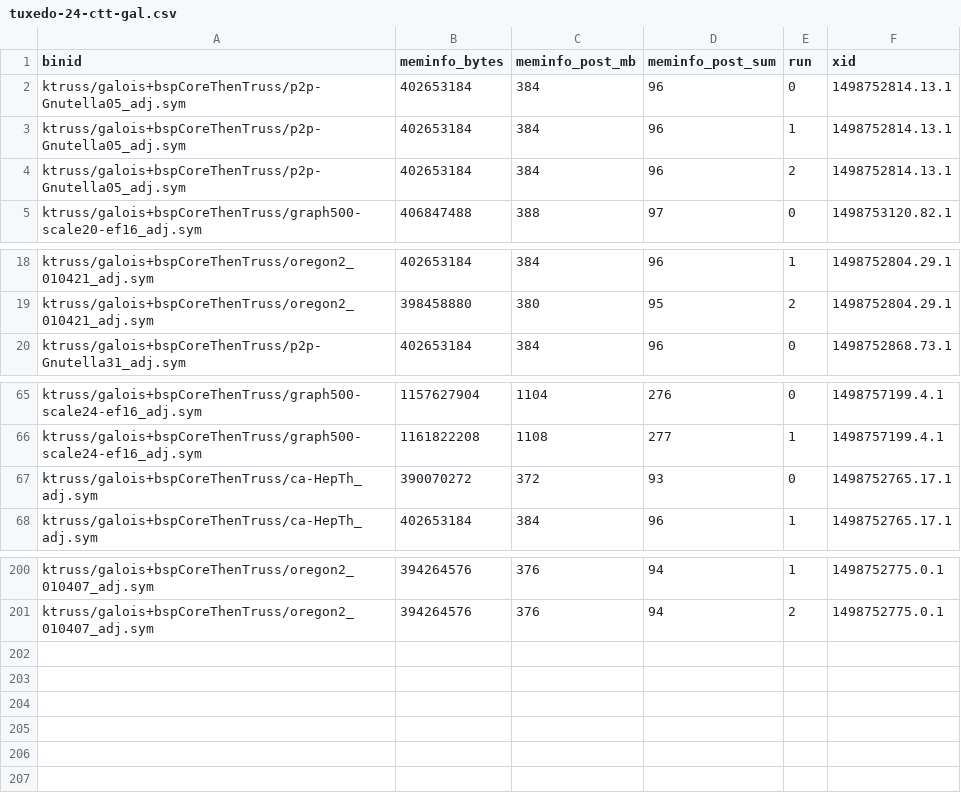
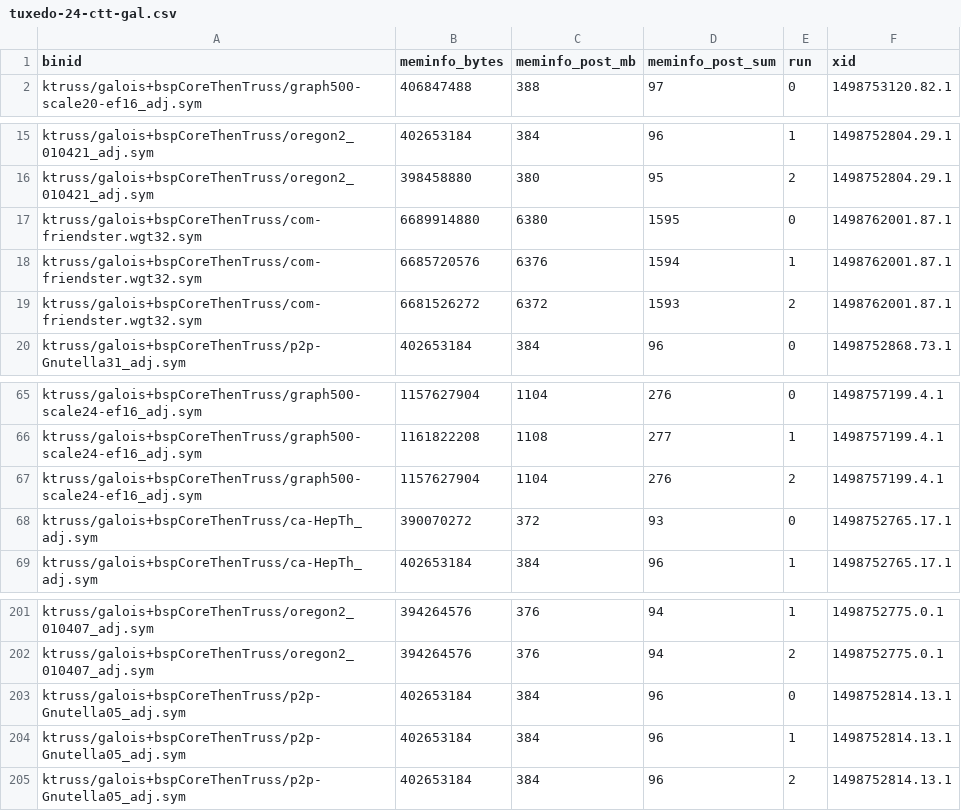
Before and after one commit to chadvoegele/gpgraphiso, a CSV file: eval/ktruss/tuxedo-24-ctt-gal.csv, drawn as a sheet; only a part is shown, gaps mark what is left out.

```diff
--- a/eval/ktruss/tuxedo-24-ctt-gal.csv
+++ b/eval/ktruss/tuxedo-24-ctt-gal.csv
@@ -1,5 +1,2 @@
 binid,meminfo_bytes,meminfo_post_mb,meminfo_post_sum,run,xid
-ktruss/galois+bspCoreThenTruss/p2p-Gnutella05_adj.sym,402653184,384,96,0,1498752814.13.1
-ktruss/galois+bspCoreThenTruss/p2p-Gnutella05_adj.sym,402653184,384,96,1,1498752814.13.1
-ktruss/galois+bspCoreThenTruss/p2p-Gnutella05_adj.sym,402653184,384,96,2,1498752814.13.1
 ktruss/galois+bspCoreThenTruss/graph500-scale20-ef16_adj.sym,406847488,388,97,0,1498753120.82.1
@@ -19,2 +16,5 @@ ktruss/galois+bspCoreThenTruss/oregon2_010421_adj.sym,402653184,384,96,1,1498752
 ktruss/galois+bspCoreThenTruss/oregon2_010421_adj.sym,398458880,380,95,2,1498752804.29.1
+ktruss/galois+bspCoreThenTruss/com-friendster.wgt32.sym,6689914880,6380,1595,0,1498762001.87.1
+ktruss/galois+bspCoreThenTruss/com-friendster.wgt32.sym,6685720576,6376,1594,1,1498762001.87.1
+ktruss/galois+bspCoreThenTruss/com-friendster.wgt32.sym,6681526272,6372,1593,2,1498762001.87.1
 ktruss/galois+bspCoreThenTruss/p2p-Gnutella31_adj.sym,402653184,384,96,0,1498752868.73.1
@@ -66,2 +66,3 @@ ktruss/galois+bspCoreThenTruss/graph500-scale24-ef16_adj.sym,1157627904,1104,276
 ktruss/galois+bspCoreThenTruss/graph500-scale24-ef16_adj.sym,1161822208,1108,277,1,1498757199.4.1
+ktruss/galois+bspCoreThenTruss/graph500-scale24-ef16_adj.sym,1157627904,1104,276,2,1498757199.4.1
 ktruss/galois+bspCoreThenTruss/ca-HepTh_adj.sym,390070272,372,93,0,1498752765.17.1
@@ -201 +202,4 @@ ktruss/galois+bspCoreThenTruss/oregon2_010407_adj.sym,394264576,376,94,1,1498752
 ktruss/galois+bspCoreThenTruss/oregon2_010407_adj.sym,394264576,376,94,2,1498752775.0.1
+ktruss/galois+bspCoreThenTruss/p2p-Gnutella05_adj.sym,402653184,384,96,0,1498752814.13.1
+ktruss/galois+bspCoreThenTruss/p2p-Gnutella05_adj.sym,402653184,384,96,1,1498752814.13.1
+ktruss/galois+bspCoreThenTruss/p2p-Gnutella05_adj.sym,402653184,384,96,2,1498752814.13.1
```
Also changed, not shown: eval/ktruss/tuxedo-24-ctt-cpu-metrics.csv, eval/ktruss/tuxedo-24-ctt-raw.csv, 2 other files.
